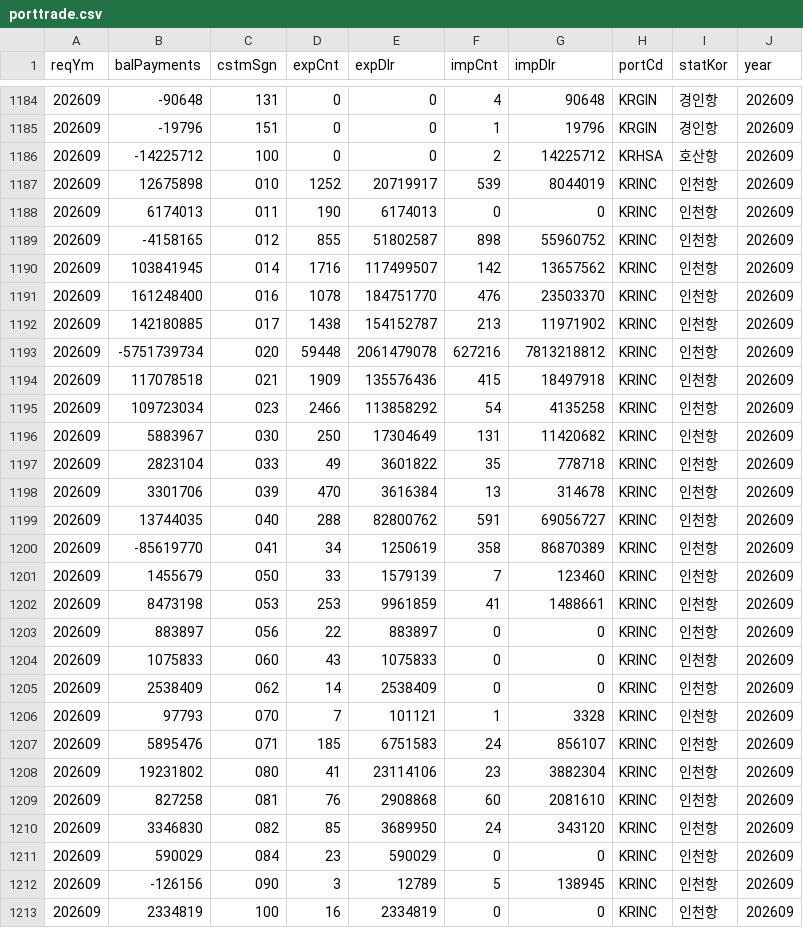
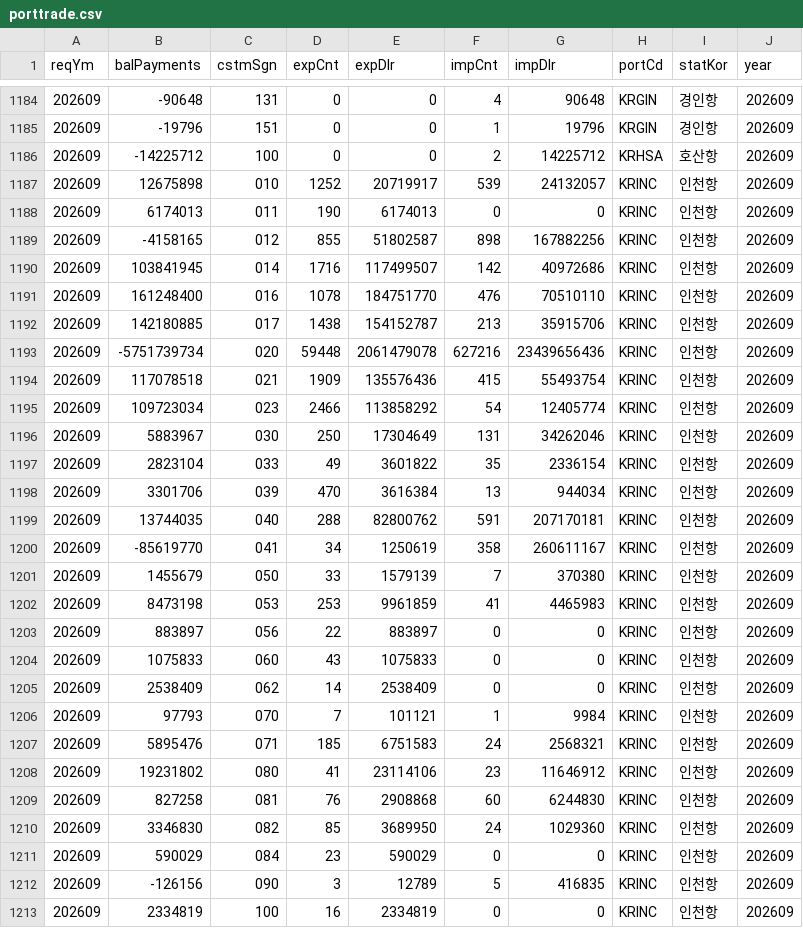
Before and after one commit to jisangj03-dev/incheon-port-analysis, a CSV file: data/collected/porttrade.csv, drawn as a sheet; only a part is shown, gaps mark what is left out; the diff covers the shown part only.

```diff
--- a/data/collected/porttrade.csv
+++ b/data/collected/porttrade.csv
@@ -1186,18 +1186,18 @@ reqYm,balPayments,cstmSgn,expCnt,expDlr,impCnt,impDlr,portCd,statKor,year
 202609,-14225712,100,0,0,2,14225712,KRHSA,호산항,202609
-202609,12675898,010,1252,20719917,539,8044019,KRINC,인천항,202609
+202609,12675898,010,1252,20719917,539,24132057,KRINC,인천항,202609
 202609,6174013,011,190,6174013,0,0,KRINC,인천항,202609
-202609,-4158165,012,855,51802587,898,55960752,KRINC,인천항,202609
-202609,103841945,014,1716,117499507,142,13657562,KRINC,인천항,202609
-202609,161248400,016,1078,184751770,476,23503370,KRINC,인천항,202609
-202609,142180885,017,1438,154152787,213,11971902,KRINC,인천항,202609
-202609,-5751739734,020,59448,2061479078,627216,7813218812,KRINC,인천항,202609
-202609,117078518,021,1909,135576436,415,18497918,KRINC,인천항,202609
-202609,109723034,023,2466,113858292,54,4135258,KRINC,인천항,202609
-202609,5883967,030,250,17304649,131,11420682,KRINC,인천항,202609
-202609,2823104,033,49,3601822,35,778718,KRINC,인천항,202609
-202609,3301706,039,470,3616384,13,314678,KRINC,인천항,202609
-202609,13744035,040,288,82800762,591,69056727,KRINC,인천항,202609
-202609,-85619770,041,34,1250619,358,86870389,KRINC,인천항,202609
-202609,1455679,050,33,1579139,7,123460,KRINC,인천항,202609
-202609,8473198,053,253,9961859,41,1488661,KRINC,인천항,202609
+202609,-4158165,012,855,51802587,898,167882256,KRINC,인천항,202609
+202609,103841945,014,1716,117499507,142,40972686,KRINC,인천항,202609
+202609,161248400,016,1078,184751770,476,70510110,KRINC,인천항,202609
+202609,142180885,017,1438,154152787,213,35915706,KRINC,인천항,202609
+202609,-5751739734,020,59448,2061479078,627216,23439656436,KRINC,인천항,202609
+202609,117078518,021,1909,135576436,415,55493754,KRINC,인천항,202609
+202609,109723034,023,2466,113858292,54,12405774,KRINC,인천항,202609
+202609,5883967,030,250,17304649,131,34262046,KRINC,인천항,202609
+202609,2823104,033,49,3601822,35,2336154,KRINC,인천항,202609
+202609,3301706,039,470,3616384,13,944034,KRINC,인천항,202609
+202609,13744035,040,288,82800762,591,207170181,KRINC,인천항,202609
+202609,-85619770,041,34,1250619,358,260611167,KRINC,인천항,202609
+202609,1455679,050,33,1579139,7,370380,KRINC,인천항,202609
+202609,8473198,053,253,9961859,41,4465983,KRINC,인천항,202609
 202609,883897,056,22,883897,0,0,KRINC,인천항,202609
@@ -1205,9 +1205,9 @@ reqYm,balPayments,cstmSgn,expCnt,expDlr,impCnt,impDlr,portCd,statKor,year
 202609,2538409,062,14,2538409,0,0,KRINC,인천항,202609
-202609,97793,070,7,101121,1,3328,KRINC,인천항,202609
-202609,5895476,071,185,6751583,24,856107,KRINC,인천항,202609
-202609,19231802,080,41,23114106,23,3882304,KRINC,인천항,202609
-202609,827258,081,76,2908868,60,2081610,KRINC,인천항,202609
-202609,3346830,082,85,3689950,24,343120,KRINC,인천항,202609
+202609,97793,070,7,101121,1,9984,KRINC,인천항,202609
+202609,5895476,071,185,6751583,24,2568321,KRINC,인천항,202609
+202609,19231802,080,41,23114106,23,11646912,KRINC,인천항,202609
+202609,827258,081,76,2908868,60,6244830,KRINC,인천항,202609
+202609,3346830,082,85,3689950,24,1029360,KRINC,인천항,202609
 202609,590029,084,23,590029,0,0,KRINC,인천항,202609
-202609,-126156,090,3,12789,5,138945,KRINC,인천항,202609
+202609,-126156,090,3,12789,5,416835,KRINC,인천항,202609
 202609,2334819,100,16,2334819,0,0,KRINC,인천항,202609
```
Also changed, not shown: 10 edited cells elsewhere in this file, 8 other files.
